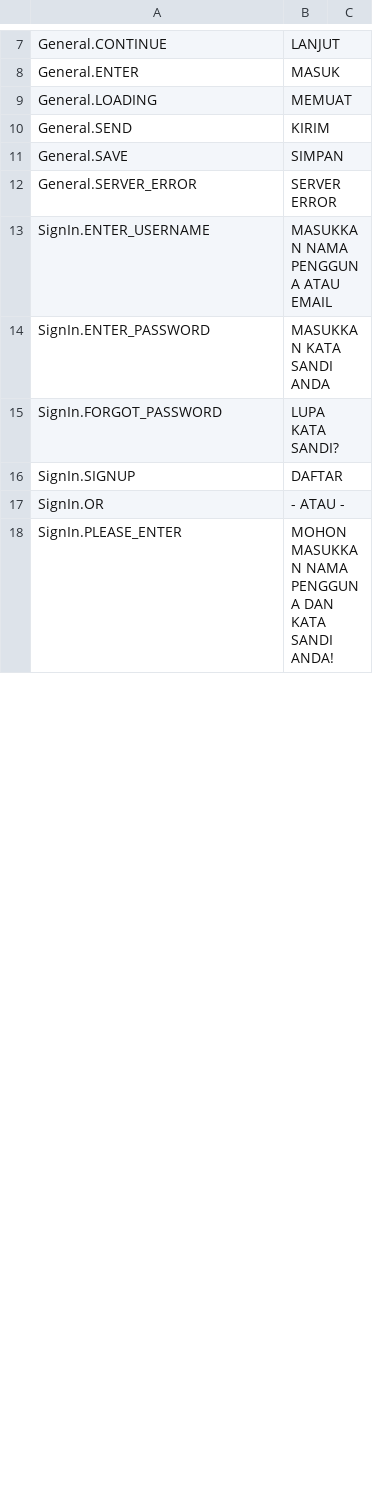
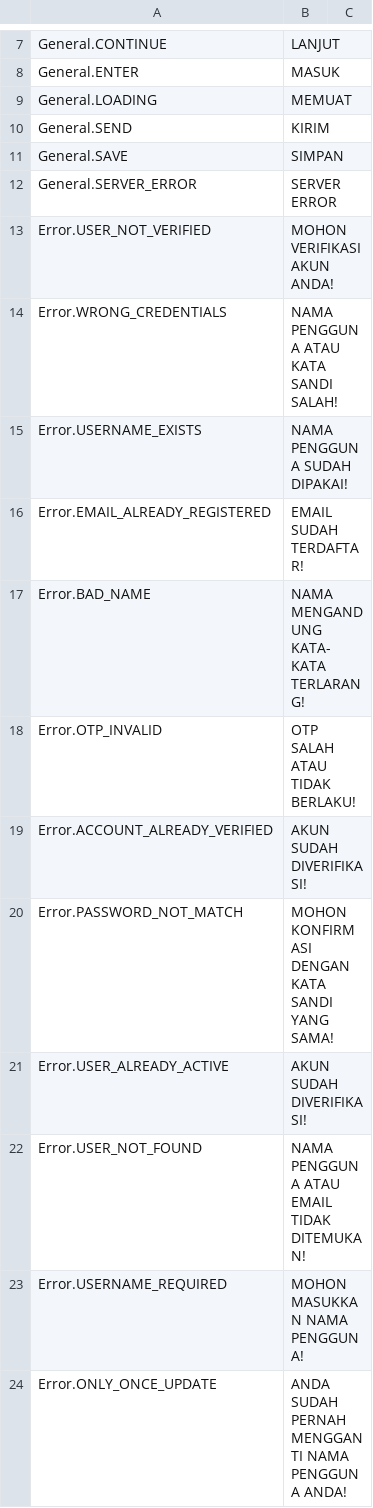
Before and after one commit to GameLevelOne/broyal, a CSV file: Assets/Plugins/LocalizeService/Resources/Localization/Bahasa.csv, drawn as a sheet; only a part is shown, gaps mark what is left out; the shorter side is filled out with more unchanged rows; the diff covers the shown part only.

Commit message:
- Debug Console - Error messages - RajaOngkir

```diff
--- a/Assets/Plugins/LocalizeService/Resources/Localization/Bahasa.csv
+++ b/Assets/Plugins/LocalizeService/Resources/Localization/Bahasa.csv
@@ -12 +12,13 @@ General.SAVE,SIMPAN
 General.SERVER_ERROR,SERVER ERROR
+Error.USER_NOT_VERIFIED,MOHON VERIFIKASI AKUN ANDA!
+Error.WRONG_CREDENTIALS,NAMA PENGGUNA ATAU KATA SANDI SALAH!
+Error.USERNAME_EXISTS,NAMA PENGGUNA SUDAH DIPAKAI!
+Error.EMAIL_ALREADY_REGISTERED,EMAIL SUDAH TERDAFTAR!
+Error.BAD_NAME,NAMA MENGANDUNG KATA-KATA TERLARANG!
+Error.OTP_INVALID,OTP SALAH ATAU TIDAK BERLAKU!
+Error.ACCOUNT_ALREADY_VERIFIED,AKUN SUDAH DIVERIFIKASI!
+Error.PASSWORD_NOT_MATCH,MOHON KONFIRMASI DENGAN KATA SANDI YANG SAMA!
+Error.USER_ALREADY_ACTIVE,AKUN SUDAH DIVERIFIKASI!
+Error.USER_NOT_FOUND,NAMA PENGGUNA ATAU EMAIL TIDAK DITEMUKAN!
+Error.USERNAME_REQUIRED,MOHON MASUKKAN NAMA PENGGUNA!
+Error.ONLY_ONCE_UPDATE,ANDA SUDAH PERNAH MENGGANTI NAMA PENGGUNA ANDA!
```
Also changed, not shown: 11 added rows and 1 removed row elsewhere in this file, Assets/Plugins/LocalizeService/Resources/Localization/English.csv, 31 other files.
